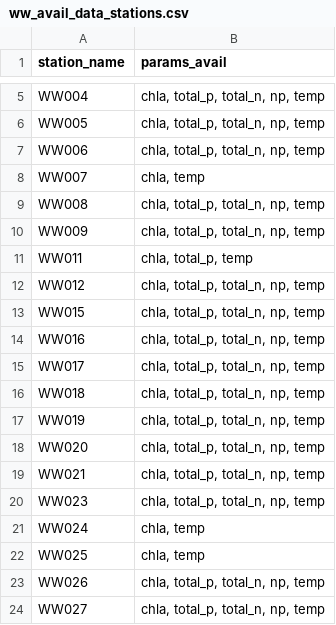
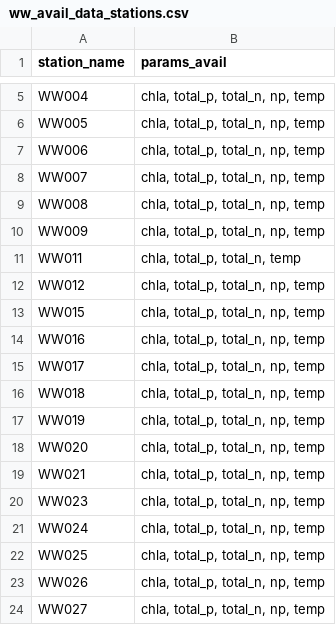
Before and after one commit to USEPA/ri_wq_trends, a CSV file: data/ww_avail_data_stations.csv, drawn as a sheet; only a part is shown, gaps mark what is left out.

```diff
--- a/data/ww_avail_data_stations.csv
+++ b/data/ww_avail_data_stations.csv
@@ -7,6 +7,6 @@ WW005,"chla, total_p, total_n, np, temp"
 WW006,"chla, total_p, total_n, np, temp"
-WW007,"chla, temp"
+WW007,"chla, total_p, total_n, np, temp"
 WW008,"chla, total_p, total_n, np, temp"
 WW009,"chla, total_p, total_n, np, temp"
-WW011,"chla, total_p, temp"
+WW011,"chla, total_p, total_n, temp"
 WW012,"chla, total_p, total_n, np, temp"
@@ -20,4 +20,4 @@ WW021,"chla, total_p, total_n, np, temp"
 WW023,"chla, total_p, total_n, np, temp"
-WW024,"chla, temp"
-WW025,"chla, temp"
+WW024,"chla, total_p, total_n, np, temp"
+WW025,"chla, total_p, total_n, np, temp"
 WW026,"chla, total_p, total_n, np, temp"
```
Also changed, not shown: data/chla_data.csv, data/np_data.csv, 17 other files.
